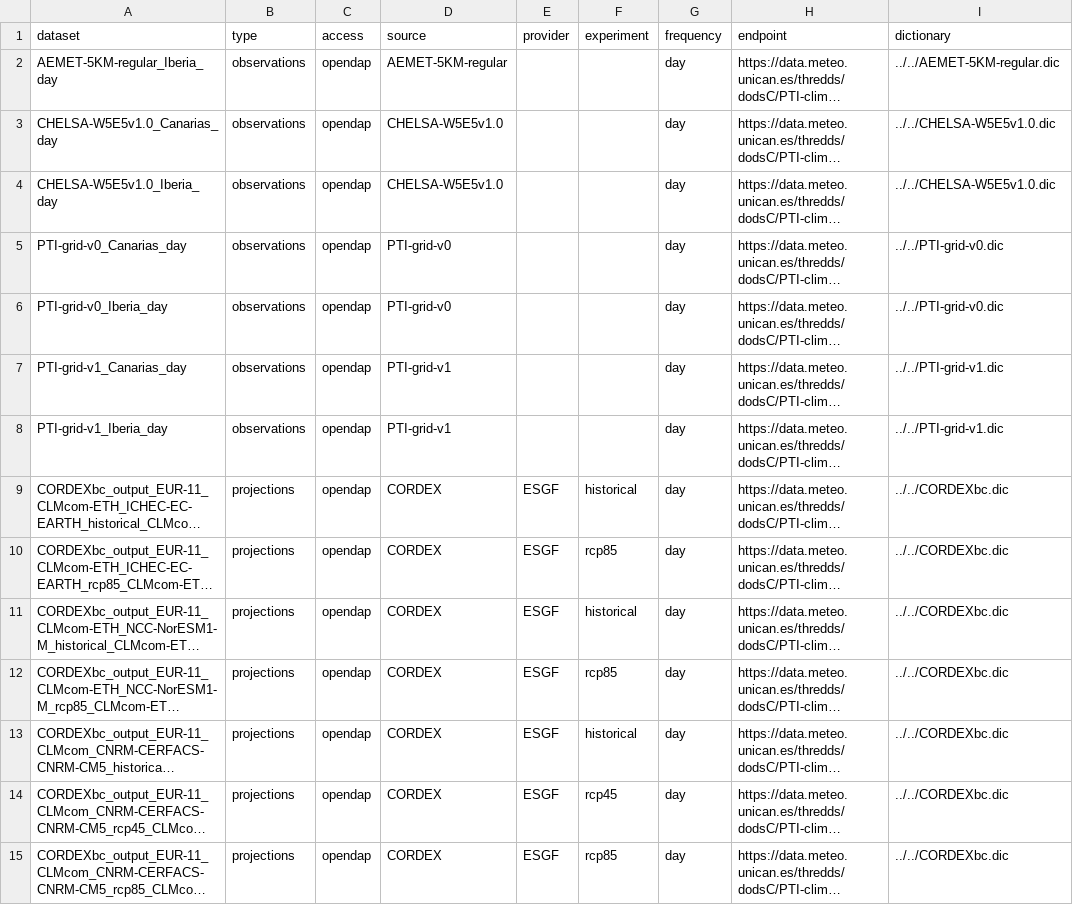
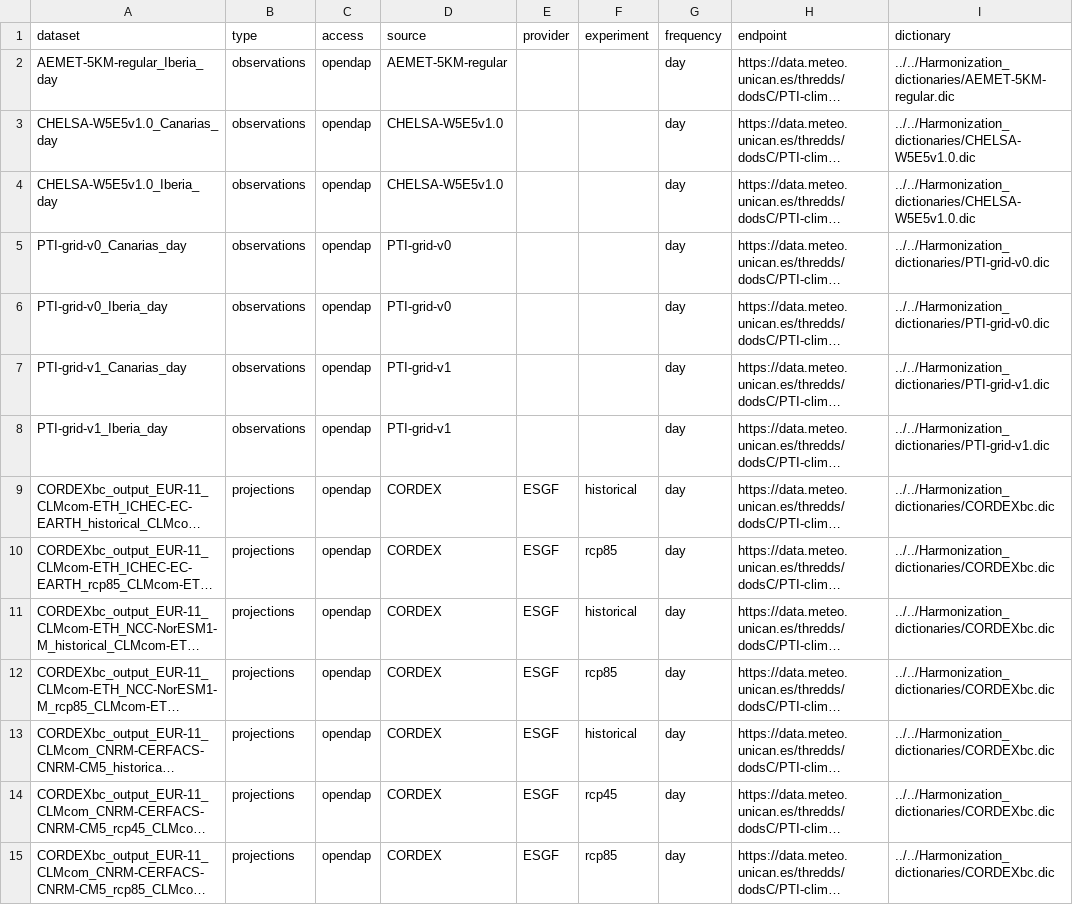
Before and after one commit to SantanderMetGroup/PTI-Clima-Datalab, a CSV file: data_inventory.csv, drawn as a sheet; only a part is shown; long unchanged cells end in …; the diff covers the shown part only; the diff names each change by its address in the sheet, - before the commit and + after, or states it on an @@ line.

Commit message:
fix

```diff
--- a/data_inventory.csv
+++ b/data_inventory.csv
-I2 (dictionary): ../../AEMET-5KM-regular.dic
+I2 (dictionary): ../../Harmonization_dictionaries/AEMET-5KM-regular.dic
-I3:I4 (dictionary): ../../CHELSA-W5E5v1.0.dic
+I3:I4 (dictionary): ../../Harmonization_dictionaries/CHELSA-W5E5v1.0.dic
-I5:I6 (dictionary): ../../PTI-grid-v0.dic
+I5:I6 (dictionary): ../../Harmonization_dictionaries/PTI-grid-v0.dic
-I7:I8 (dictionary): ../../PTI-grid-v1.dic
+I7:I8 (dictionary): ../../Harmonization_dictionaries/PTI-grid-v1.dic
-I9:I15 (dictionary): ../../CORDEXbc.dic
+I9:I15 (dictionary): ../../Harmonization_dictionaries/CORDEXbc.dic
```
Also changed, not shown: 106 edited cells elsewhere in this file.
